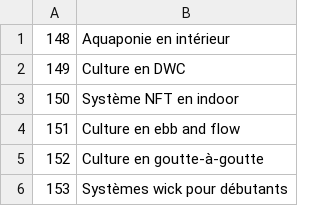
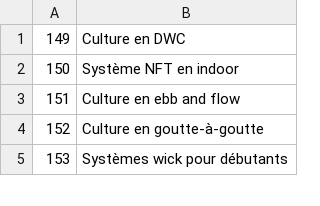
Before and after one commit to cloviskill/web, a CSV file: themes.csv, drawn as a sheet; only a part is shown; the diff names each change by its address in the sheet, - before the commit and + after, or states it on an @@ line.

Commit message:
Add blog362.html - theme 148

```diff
--- a/themes.csv
+++ b/themes.csv
-row 1: 148 | Aquaponie en intérieur
```
Also changed, not shown: 1 other file.
